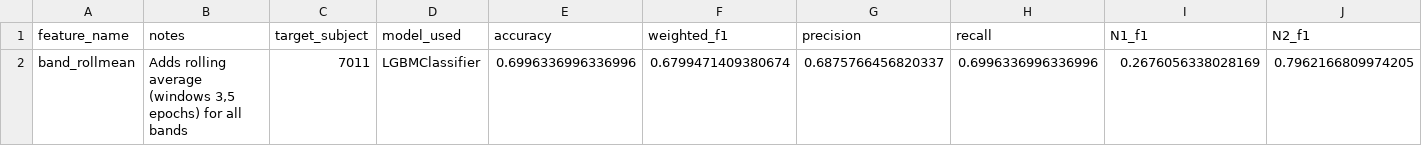
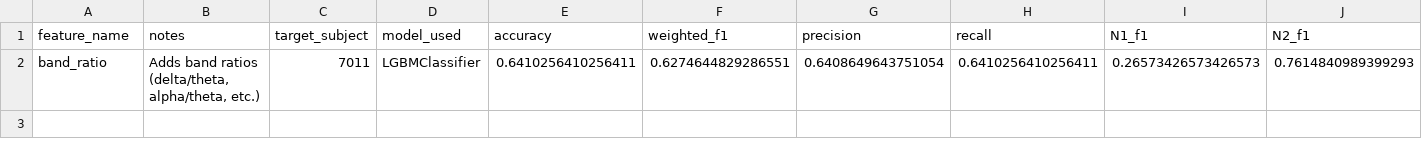
Before and after one commit to andrewsarracini/DS_Tutorials, a CSV file: logs/last-lgbm-s7011-0422.csv, drawn as a sheet; only a part is shown; removed rows and columns are numbered as before the commit, all else as after; rows hold the shown columns only; the diff names each change by its address in the sheet, - before the commit and + after, or states it on an @@ line.

Commit message:
update: baseline model for comparison

```diff
--- a/logs/last-lgbm-s7011-0422.csv
+++ b/logs/last-lgbm-s7011-0422.csv
-row 2: band_rollmean | Adds rolling average (windows 3,5 epochs) for all bands | 7011 | LGBMClassifier | 0.6996336996336996 | 0.6799471409380674 | 0.6875766456820337 | 0.6996336996336996 | 0.2676056338028169 | 0.7962166809974205
+row 2: band_ratio | Adds band ratios (delta/theta, alpha/theta, etc.) | 7011 | LGBMClassifier | 0.6410256410256411 | 0.6274644829286551 | 0.6408649643751054 | 0.6410256410256411 | 0.26573426573426573 | 0.7614840989399293
```
Also changed, not shown: 2 other files.
